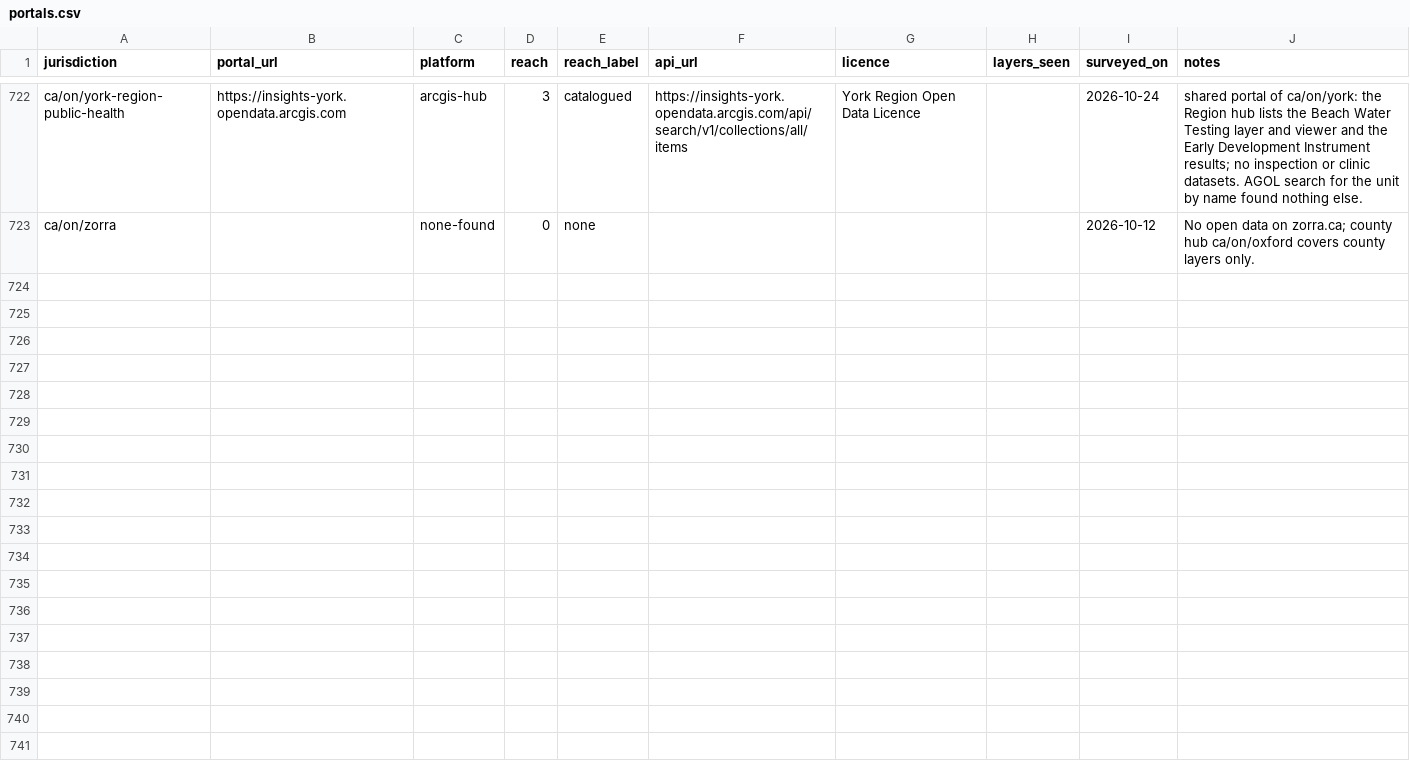
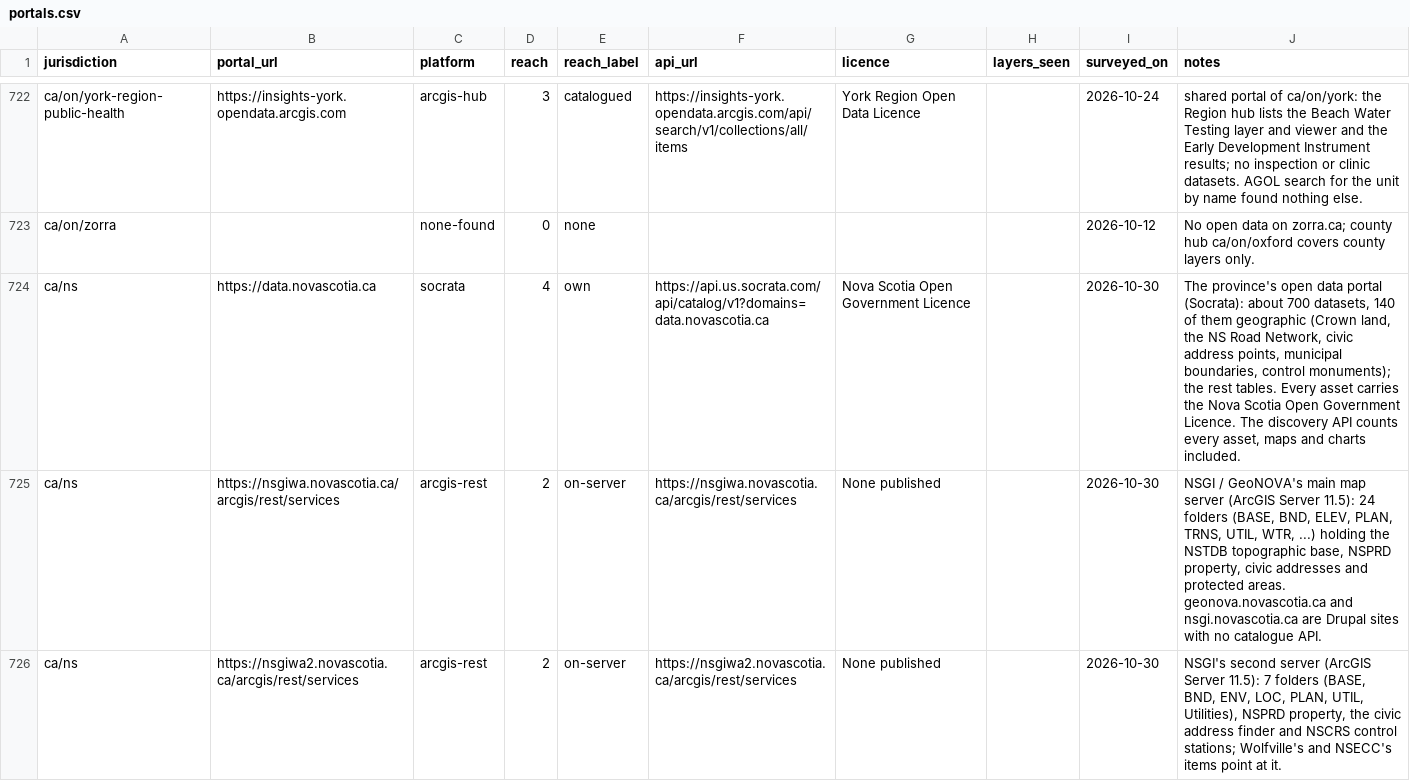
Before and after one commit to skfd/ontario-osm-data-sources, a CSV file: catalogue/portals.csv, drawn as a sheet; only a part is shown, gaps mark what is left out; the diff covers the shown part only.

```diff
--- a/catalogue/portals.csv
+++ b/catalogue/portals.csv
@@ -723 +723,4 @@ ca/on/york-region-public-health,https://insights-york.opendata.arcgis.com,arcgis
 ca/on/zorra,,none-found,0,none,,,,2026-10-12,No open data on zorra.ca; county hub ca/on/oxford covers county layers only.
+ca/ns,https://data.novascotia.ca,socrata,4,own,https://api.us.socrata.com/api/catalog/v1?domains=data.novascotia.ca,Nova Scotia Open Government Licence,,2026-10-30,"The province's open data portal (Socrata): about 700 datasets, 140 of them geographic (Crown land, the NS Road Network, civic address points, municipal boundaries, control monuments); the rest tables. Every asset carries the Nova Scotia Open Government Licence. The discovery API counts every asset, maps and charts included."
+ca/ns,https://nsgiwa.novascotia.ca/arcgis/rest/services,arcgis-rest,2,on-server,https://nsgiwa.novascotia.ca/arcgis/rest/services,None published,,2026-10-30,"NSGI / GeoNOVA's main map server (ArcGIS Server 11.5): 24 folders (BASE, BND, ELEV, PLAN, TRNS, UTIL, WTR, ...) holding the NSTDB topographic base, NSPRD property, civic addresses and protected areas. geonova.novascotia.ca and nsgi.novascotia.ca are Drupal sites with no catalogue API."
+ca/ns,https://nsgiwa2.novascotia.ca/arcgis/rest/services,arcgis-rest,2,on-server,https://nsgiwa2.novascotia.ca/arcgis/rest/services,None published,,2026-10-30,"NSGI's second server (ArcGIS Server 11.5): 7 folders (BASE, BND, ENV, LOC, PLAN, UTIL, Utilities), NSPRD property, the civic address finder and NSCRS control stations; Wolfville's and NSECC's items point at it."
```
Also changed, not shown: 8 added rows elsewhere in this file, catalogue/jurisdictions.csv.
